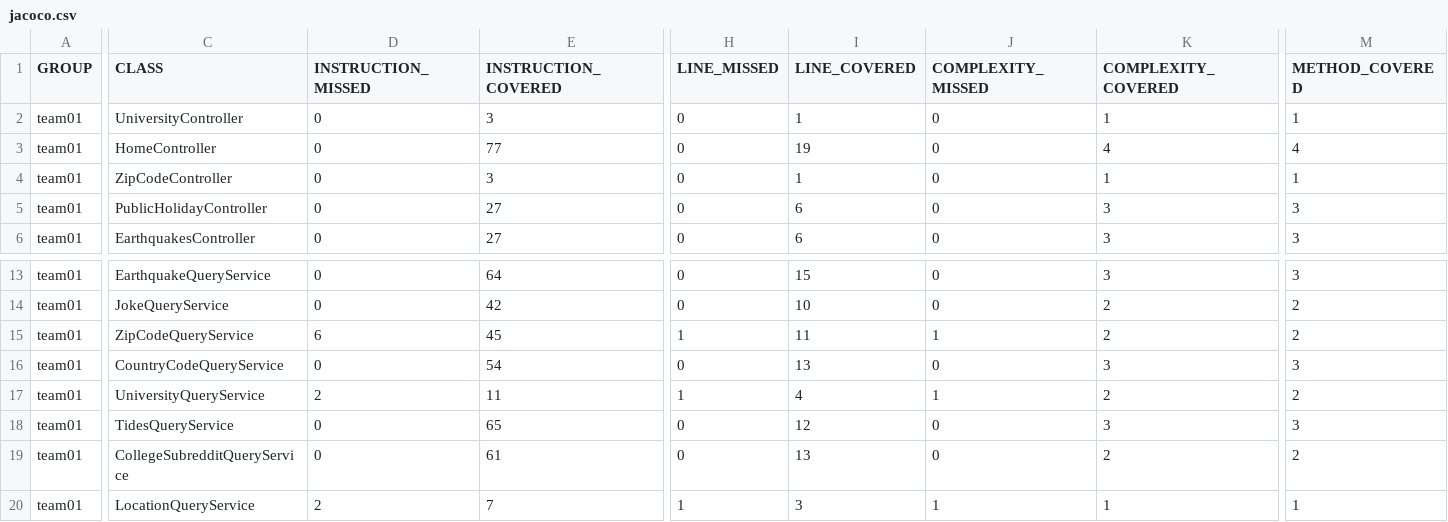
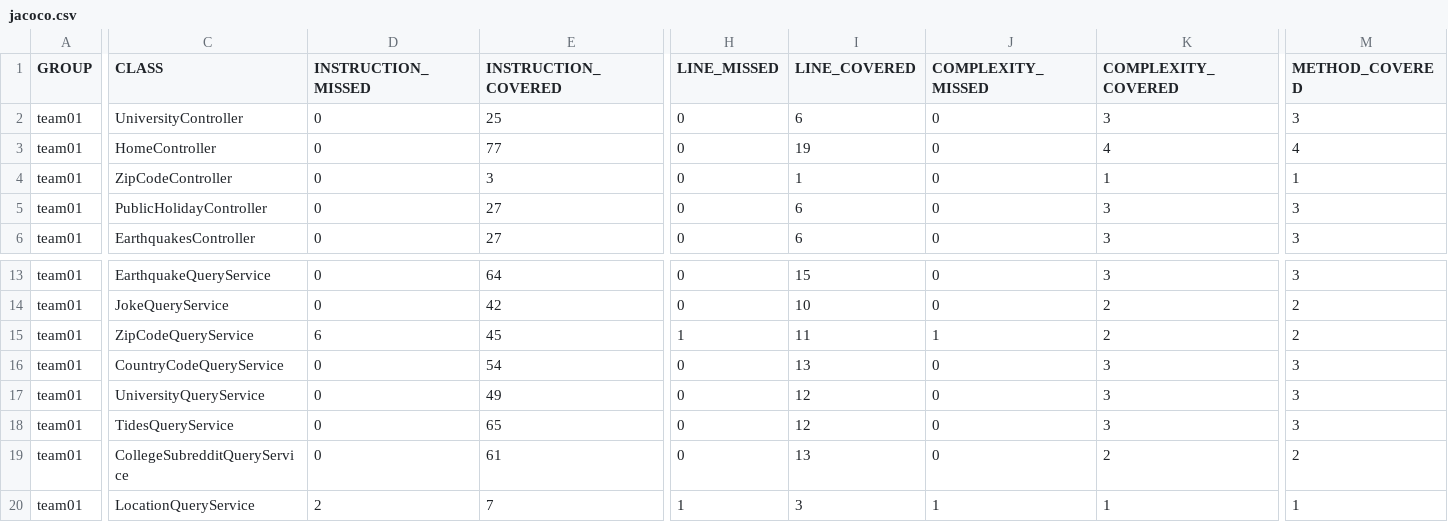
Before and after one commit to ucsb-cs156-s24/team01-s24-5pm-6, a CSV file: jacoco/jacoco.csv, drawn as a sheet; only a part is shown, gaps mark what is left out; the diff covers the shown part only; the diff names each change by its address in the sheet, - before the commit and + after, or states it on an @@ line.

```diff
--- a/jacoco/jacoco.csv
+++ b/jacoco/jacoco.csv
-E2 (INSTRUCTION_COVERED): 3
+E2 (INSTRUCTION_COVERED): 25
-I2 (LINE_COVERED): 1
+I2 (LINE_COVERED): 6
-K2 (COMPLEXITY_COVERED): 1
+K2 (COMPLEXITY_COVERED): 3
-M2 (METHOD_COVERED): 1
+M2 (METHOD_COVERED): 3
-D17 (INSTRUCTION_MISSED): 2
+D17 (INSTRUCTION_MISSED): 0
-E17 (INSTRUCTION_COVERED): 11
+E17 (INSTRUCTION_COVERED): 49
-H17 (LINE_MISSED): 1
+H17 (LINE_MISSED): 0
-I17 (LINE_COVERED): 4
+I17 (LINE_COVERED): 12
-J17 (COMPLEXITY_MISSED): 1
+J17 (COMPLEXITY_MISSED): 0
-K17 (COMPLEXITY_COVERED): 2
+K17 (COMPLEXITY_COVERED): 3
-M17 (METHOD_COVERED): 2
+M17 (METHOD_COVERED): 3
```
Also changed, not shown: 1 edited cell elsewhere in this file, 11 other files.
